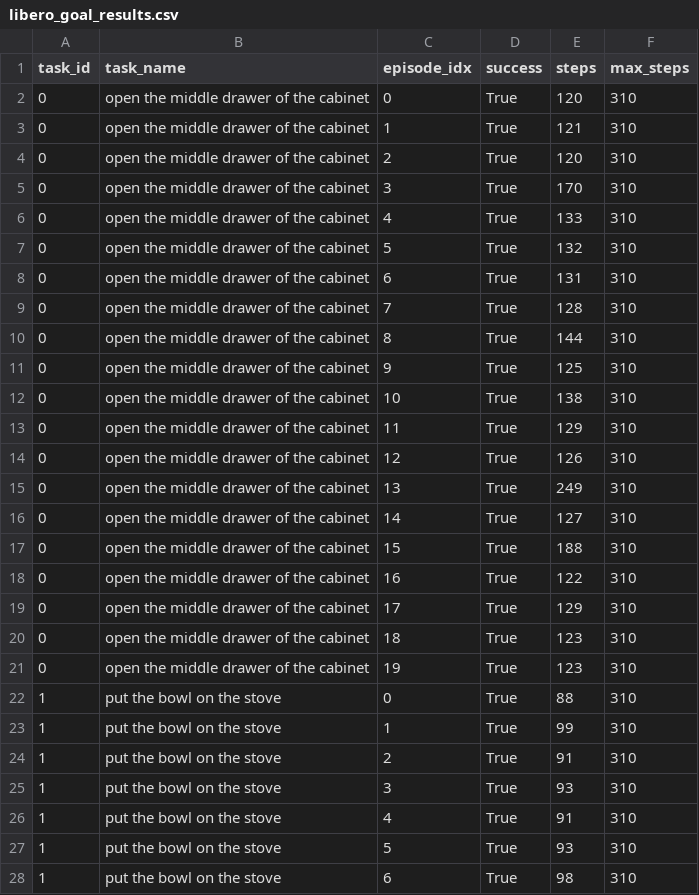
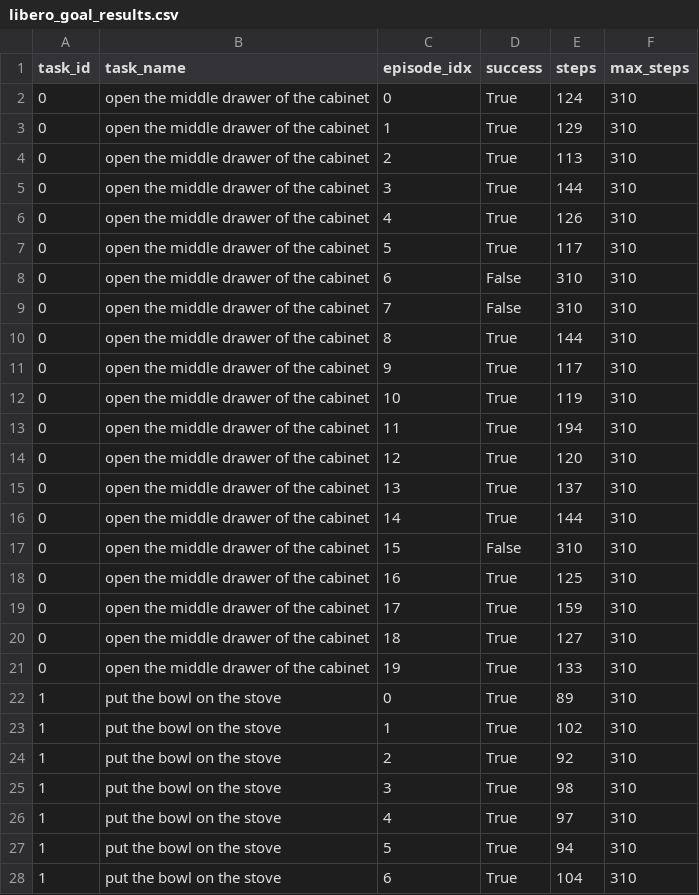
Before and after one commit to JingxuanZhang77/openpi_duquant, a CSV file: results/libero/libero_goal_results.csv, drawn as a sheet; only a part is shown; the diff covers the shown part only.

```diff
--- a/results/libero/libero_goal_results.csv
+++ b/results/libero/libero_goal_results.csv
@@ -1,28 +1,28 @@
 task_id,task_name,episode_idx,success,steps,max_steps
-0,open the middle drawer of the cabinet,0,True,120,310
-0,open the middle drawer of the cabinet,1,True,121,310
-0,open the middle drawer of the cabinet,2,True,120,310
-0,open the middle drawer of the cabinet,3,True,170,310
-0,open the middle drawer of the cabinet,4,True,133,310
-0,open the middle drawer of the cabinet,5,True,132,310
-0,open the middle drawer of the cabinet,6,True,131,310
-0,open the middle drawer of the cabinet,7,True,128,310
+0,open the middle drawer of the cabinet,0,True,124,310
+0,open the middle drawer of the cabinet,1,True,129,310
+0,open the middle drawer of the cabinet,2,True,113,310
+0,open the middle drawer of the cabinet,3,True,144,310
+0,open the middle drawer of the cabinet,4,True,126,310
+0,open the middle drawer of the cabinet,5,True,117,310
+0,open the middle drawer of the cabinet,6,False,310,310
+0,open the middle drawer of the cabinet,7,False,310,310
 0,open the middle drawer of the cabinet,8,True,144,310
-0,open the middle drawer of the cabinet,9,True,125,310
-0,open the middle drawer of the cabinet,10,True,138,310
-0,open the middle drawer of the cabinet,11,True,129,310
-0,open the middle drawer of the cabinet,12,True,126,310
-0,open the middle drawer of the cabinet,13,True,249,310
-0,open the middle drawer of the cabinet,14,True,127,310
-0,open the middle drawer of the cabinet,15,True,188,310
-0,open the middle drawer of the cabinet,16,True,122,310
-0,open the middle drawer of the cabinet,17,True,129,310
-0,open the middle drawer of the cabinet,18,True,123,310
-0,open the middle drawer of the cabinet,19,True,123,310
-1,put the bowl on the stove,0,True,88,310
-1,put the bowl on the stove,1,True,99,310
-1,put the bowl on the stove,2,True,91,310
-1,put the bowl on the stove,3,True,93,310
-1,put the bowl on the stove,4,True,91,310
-1,put the bowl on the stove,5,True,93,310
-1,put the bowl on the stove,6,True,98,310
+0,open the middle drawer of the cabinet,9,True,117,310
+0,open the middle drawer of the cabinet,10,True,119,310
+0,open the middle drawer of the cabinet,11,True,194,310
+0,open the middle drawer of the cabinet,12,True,120,310
+0,open the middle drawer of the cabinet,13,True,137,310
+0,open the middle drawer of the cabinet,14,True,144,310
+0,open the middle drawer of the cabinet,15,False,310,310
+0,open the middle drawer of the cabinet,16,True,125,310
+0,open the middle drawer of the cabinet,17,True,159,310
+0,open the middle drawer of the cabinet,18,True,127,310
+0,open the middle drawer of the cabinet,19,True,133,310
+1,put the bowl on the stove,0,True,89,310
+1,put the bowl on the stove,1,True,102,310
+1,put the bowl on the stove,2,True,92,310
+1,put the bowl on the stove,3,True,98,310
+1,put the bowl on the stove,4,True,97,310
+1,put the bowl on the stove,5,True,94,310
+1,put the bowl on the stove,6,True,104,310
```
Also changed, not shown: 164 edited cells elsewhere in this file, results/libero/libero_10_results.csv, results/libero/libero_object_results.csv, 5 other files.
